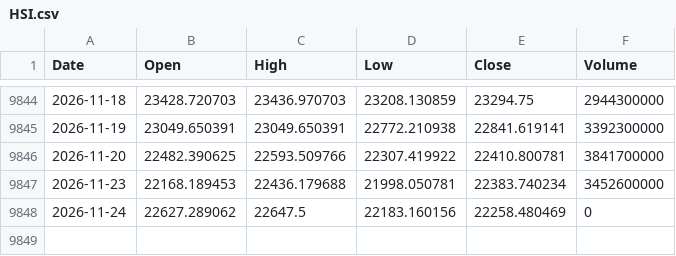
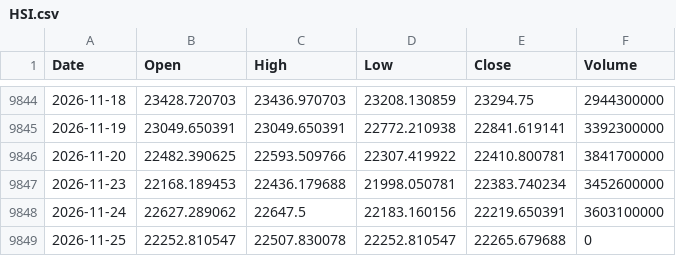
Before and after one commit to flytothejy/market-data, a CSV file: data/HSI.csv, drawn as a sheet; only a part is shown, gaps mark what is left out.

```diff
--- a/data/HSI.csv
+++ b/data/HSI.csv
@@ -9847,2 +9847,3 @@ Date,Open,High,Low,Close,Volume
 2026-11-23,22168.189453,22436.179688,21998.050781,22383.740234,3452600000
-2026-11-24,22627.289062,22647.5,22183.160156,22258.480469,0
+2026-11-24,22627.289062,22647.5,22183.160156,22219.650391,3603100000
+2026-11-25,22252.810547,22507.830078,22252.810547,22265.679688,0
```
Also changed, not shown: data/DJI.csv, data/GDAXI.csv, 52 other files.
